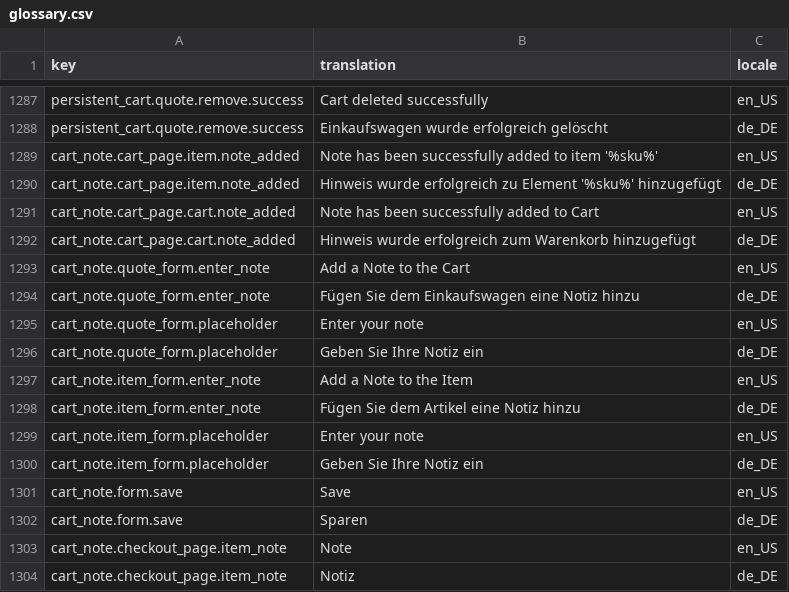
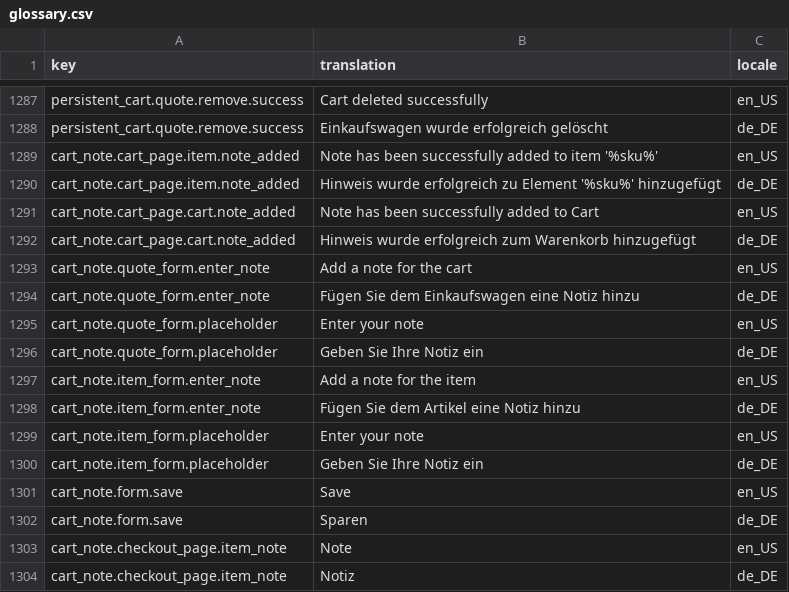
Before and after one commit to spryker-shop/b2b-demo-shop, a CSV file: data/import/glossary.csv, drawn as a sheet; only a part is shown, gaps mark what is left out.

Commit message:
core-3990: update glossary translations for cart

```diff
--- a/data/import/glossary.csv
+++ b/data/import/glossary.csv
@@ -1292,3 +1292,3 @@ cart_note.cart_page.cart.note_added,Note has been successfully added to Cart,en_
 cart_note.cart_page.cart.note_added,Hinweis wurde erfolgreich zum Warenkorb hinzugefügt,de_DE
-cart_note.quote_form.enter_note,Add a Note to the Cart,en_US
+cart_note.quote_form.enter_note,Add a note for the cart,en_US
 cart_note.quote_form.enter_note,Fügen Sie dem Einkaufswagen eine Notiz hinzu,de_DE
@@ -1296,3 +1296,3 @@ cart_note.quote_form.placeholder,Enter your note,en_US
 cart_note.quote_form.placeholder,Geben Sie Ihre Notiz ein,de_DE
-cart_note.item_form.enter_note,Add a Note to the Item,en_US
+cart_note.item_form.enter_note,Add a note for the item,en_US
 cart_note.item_form.enter_note,Fügen Sie dem Artikel eine Notiz hinzu,de_DE
```
